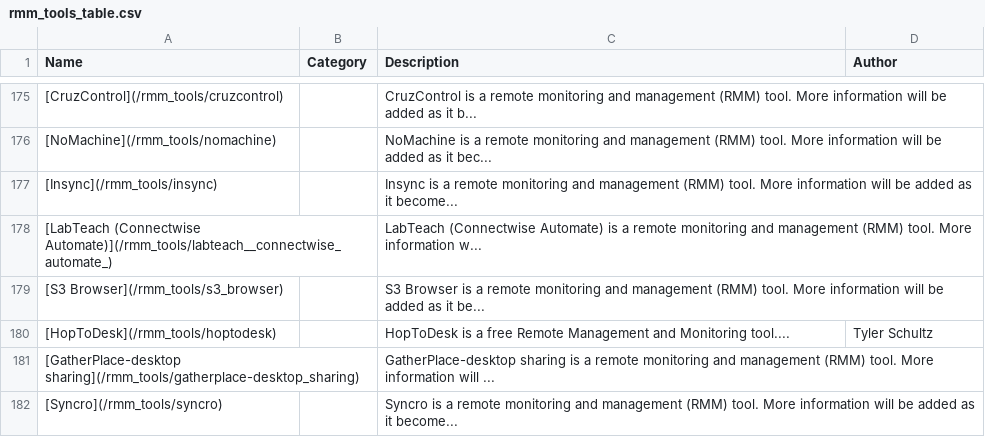
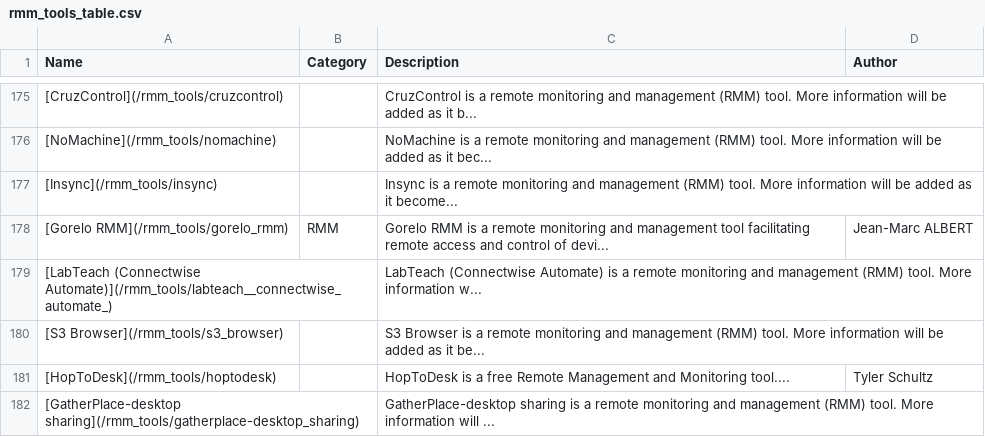
Before and after one commit to magicsword-io/LOLRMM, a CSV file: website/public/rmm_tools_table.csv, drawn as a sheet; only a part is shown, gaps mark what is left out; the shorter side is filled out with more unchanged rows; the diff names each change by its address in the sheet, - before the commit and + after, or states it on an @@ line.

```diff
--- a/website/public/rmm_tools_table.csv
+++ b/website/public/rmm_tools_table.csv
+row 178: [Gorelo RMM](/rmm_tools/gorelo_rmm) | RMM | Gorelo RMM is a remote monitoring and management tool facilitating remote access and control of devi... | Jean-Marc ALBERT
```
Also changed, not shown: website/public/api/rmm_domains.csv, website/public/api/rmm_tools.csv, 5 other files.
